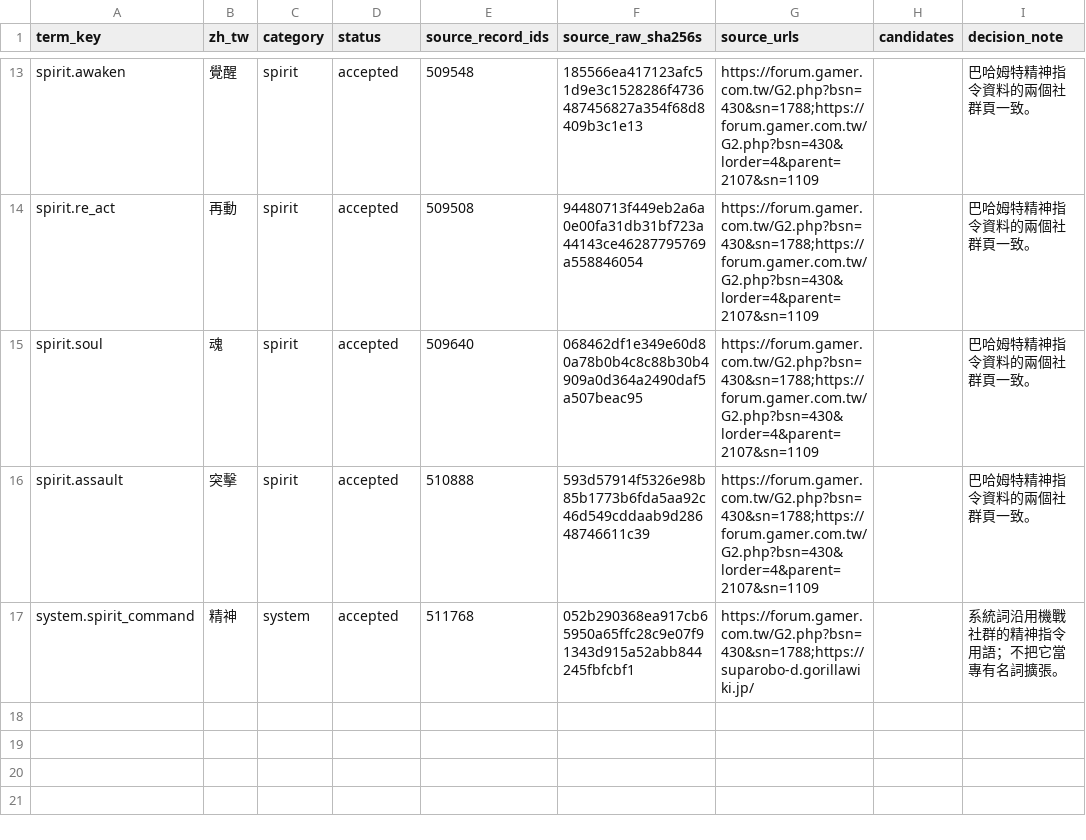
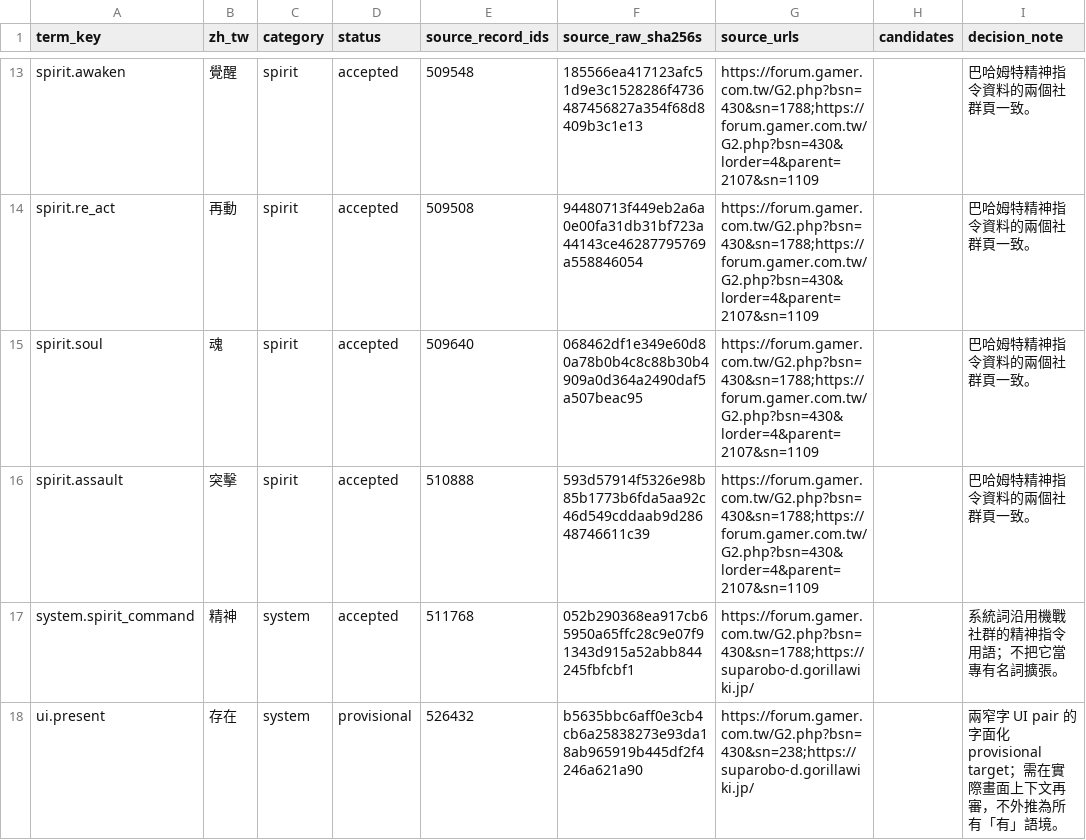
Before and after one commit to JohnnySun/project-atlantis, a TSV file: games/super-robot-taisen-d/translations/glossary.zh-TW.tsv, drawn as a sheet; only a part is shown, gaps mark what is left out; the diff names each change by its address in the sheet, - before the commit and + after, or states it on an @@ line.

Commit message:
feat(super-robot-taisen-d): audit corpus and wide glyph reuse

```diff
--- a/games/super-robot-taisen-d/translations/glossary.zh-TW.tsv
+++ b/games/super-robot-taisen-d/translations/glossary.zh-TW.tsv
+row 18: ui.present | 存在 | system | provisional | 526432 | b5635bbc6aff0e3cb4cb6a25838273e93da18ab965919b445df2f4246a621a90 | https://forum.gamer.com.tw/G2.php?bsn=430&sn=238;https://suparobo-d.gorillawiki.jp/ |  | 兩窄字 UI pair 的字面化 provisional target；需在實際畫面上下文再審，不外推為所有「有」語境。
```
Also changed, not shown: 19 other files.
